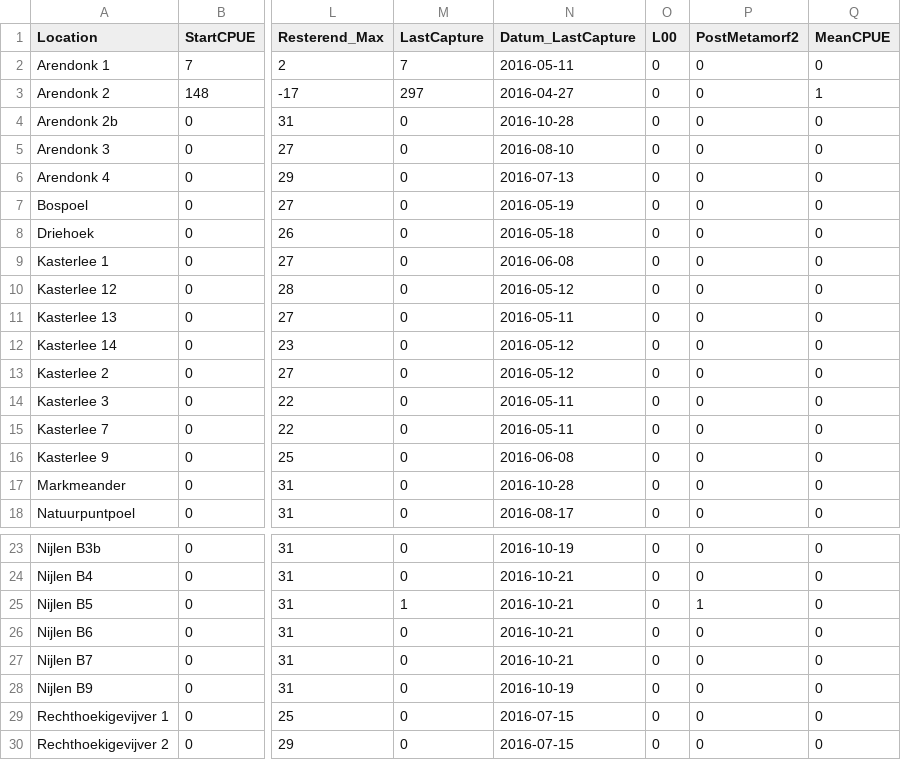
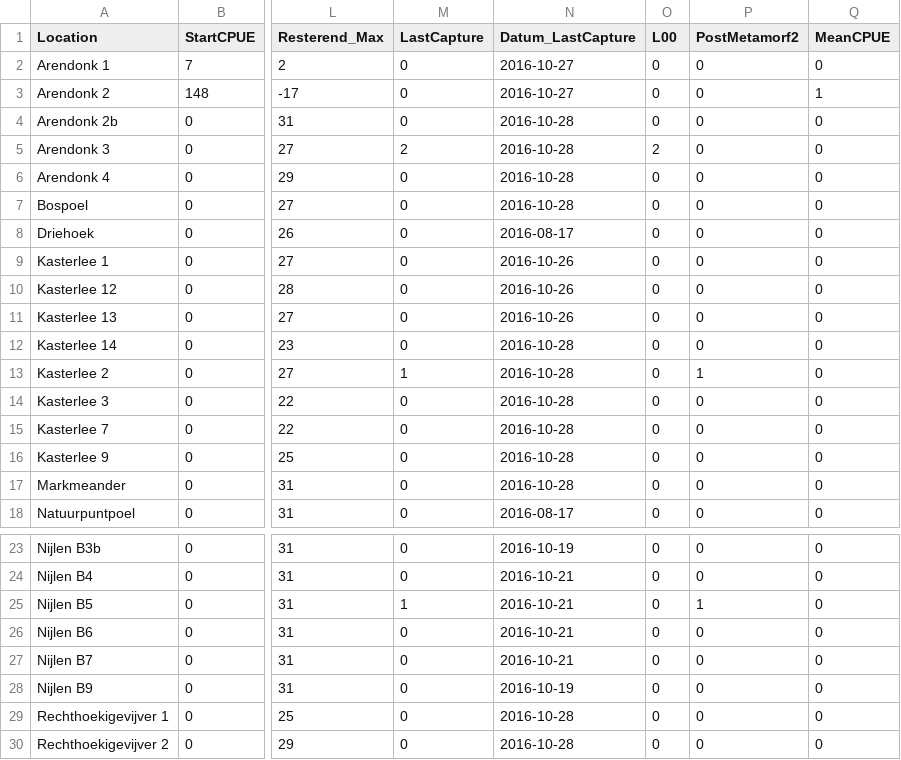
Before and after one commit to SanderDevisscher/SK_Analyse, a CSV file: Output/Afbeeldingen/Geschat startaantal larven_2016.csv, drawn as a sheet; only a part is shown, gaps mark what is left out; the diff names each change by its address in the sheet, - before the commit and + after, or states it on an @@ line.

```diff
--- a/Output/Afbeeldingen/Geschat startaantal larven_2016.csv
+++ b/Output/Afbeeldingen/Geschat startaantal larven_2016.csv
-M2 (LastCapture): 7
+M2 (LastCapture): 0
-N2 (Datum_LastCapture): 2016-05-11
+N2 (Datum_LastCapture): 2016-10-27
-M3 (LastCapture): 297
+M3 (LastCapture): 0
-N3 (Datum_LastCapture): 2016-04-27
+N3 (Datum_LastCapture): 2016-10-27
-M5 (LastCapture): 0
+M5 (LastCapture): 2
-N5 (Datum_LastCapture): 2016-08-10
+N5 (Datum_LastCapture): 2016-10-28
-O5 (L00): 0
+O5 (L00): 2
-N6 (Datum_LastCapture): 2016-07-13
+N6 (Datum_LastCapture): 2016-10-28
-N7 (Datum_LastCapture): 2016-05-19
+N7 (Datum_LastCapture): 2016-10-28
-N8 (Datum_LastCapture): 2016-05-18
+N8 (Datum_LastCapture): 2016-08-17
-N9 (Datum_LastCapture): 2016-06-08
+N9 (Datum_LastCapture): 2016-10-26
-N10 (Datum_LastCapture): 2016-05-12
+N10 (Datum_LastCapture): 2016-10-26
-N11 (Datum_LastCapture): 2016-05-11
+N11 (Datum_LastCapture): 2016-10-26
-N12:N13 (Datum_LastCapture): 2016-05-12
+N12:N13 (Datum_LastCapture): 2016-10-28
-M13 (LastCapture): 0
+M13 (LastCapture): 1
-P13 (PostMetamorf2): 0
+P13 (PostMetamorf2): 1
-N14:N15 (Datum_LastCapture): 2016-05-11
+N14:N15 (Datum_LastCapture): 2016-10-28
-N16 (Datum_LastCapture): 2016-06-08
+N16 (Datum_LastCapture): 2016-10-28
-N29:N30 (Datum_LastCapture): 2016-07-15
+N29:N30 (Datum_LastCapture): 2016-10-28
```
Also changed, not shown: Output/Afbeeldingen/Geschat startaantal larven_2017.csv, Output/Afbeeldingen/Geschat startaantal larven_2018.csv, 4 other files.
